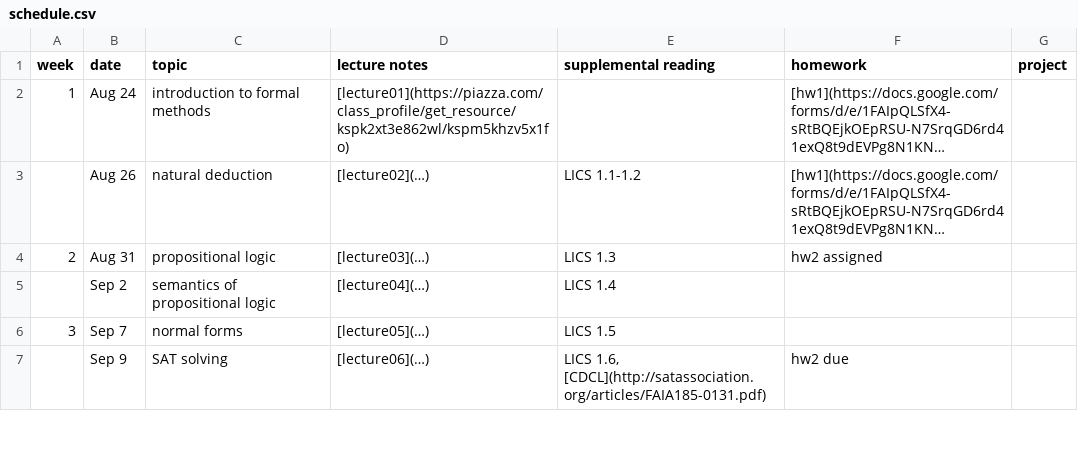
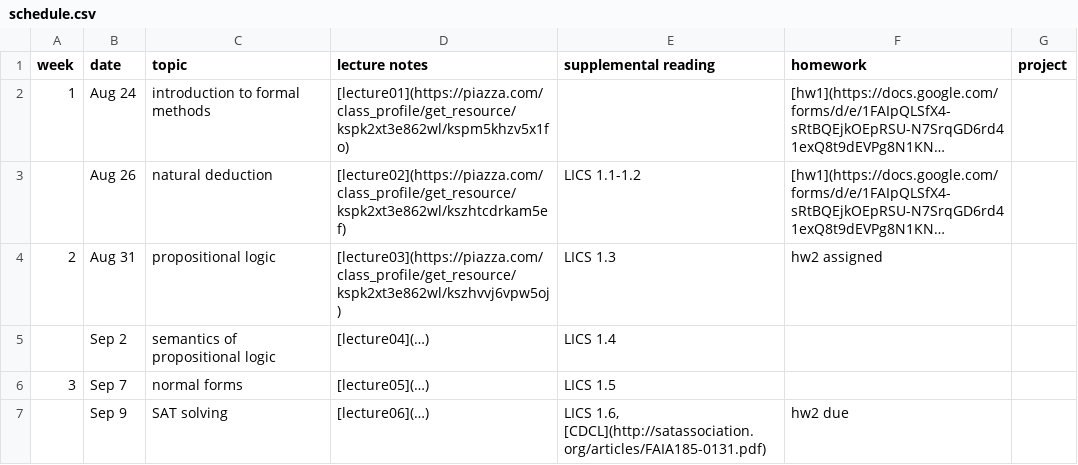
Before and after one commit to mines-pvs/f21-syllabus, a CSV file: schedule.csv, drawn as a sheet; only a part is shown; long unchanged cells end in …; the diff names each change by its address in the sheet, - before the commit and + after, or states it on an @@ line.

Commit message:
Update schedule.csv

```diff
--- a/schedule.csv
+++ b/schedule.csv
-D3 (lecture notes): [lecture02](…)
+D3 (lecture notes): [lecture02](https://piazza.com/class_profile/get_resource/kspk2xt3e862wl/kszhtcdrkam5ef)
-D4 (lecture notes): [lecture03](…)
+D4 (lecture notes): [lecture03](https://piazza.com/class_profile/get_resource/kspk2xt3e862wl/kszhvvj6vpw5oj)
```
